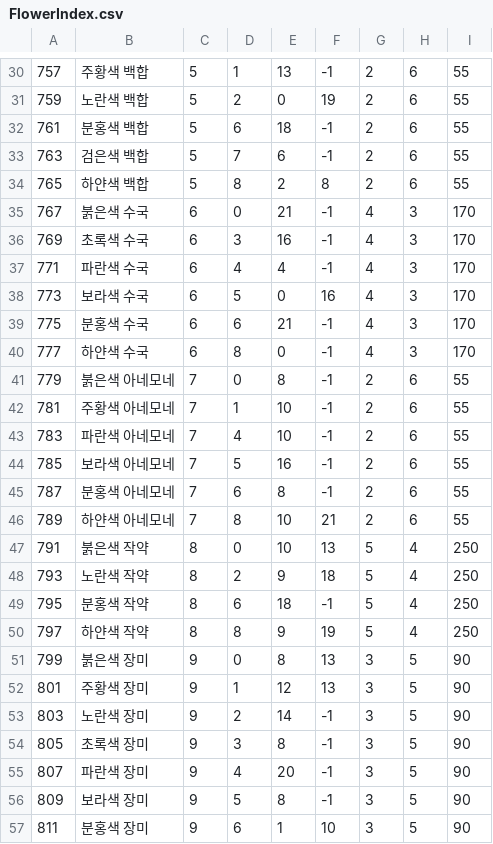
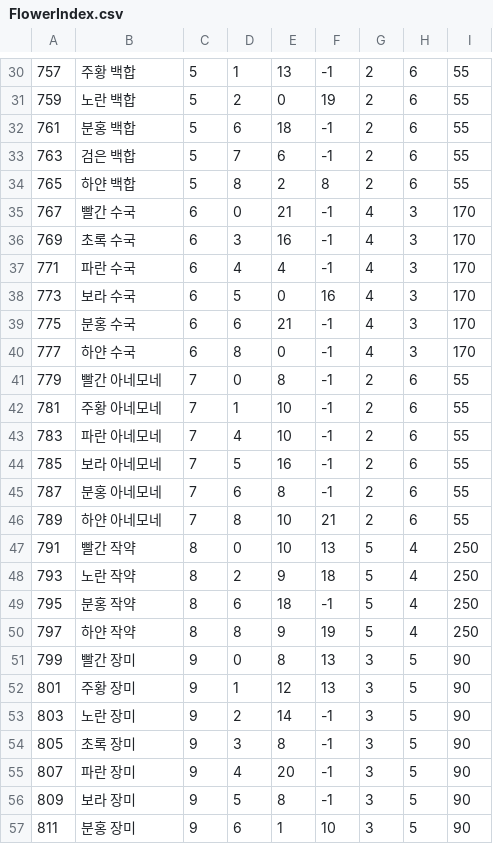
Before and after one commit to thak5359/FlowerOperate, a CSV file: Assets/JB/CSV/FlowerIndex.csv, drawn as a sheet; only a part is shown, gaps mark what is left out; the diff covers the shown part only.

```diff
--- a/Assets/JB/CSV/FlowerIndex.csv
+++ b/Assets/JB/CSV/FlowerIndex.csv
@@ -30,28 +30,28 @@
-757,주황색 백합,5,1,13,-1,2,6,55
-759,노란색 백합,5,2,0,19,2,6,55
-761,분홍색 백합,5,6,18,-1,2,6,55
-763,검은색 백합,5,7,6,-1,2,6,55
-765,하얀색 백합,5,8,2,8,2,6,55
-767,붉은색 수국,6,0,21,-1,4,3,170
-769,초록색 수국,6,3,16,-1,4,3,170
-771,파란색 수국,6,4,4,-1,4,3,170
-773,보라색 수국,6,5,0,16,4,3,170
-775,분홍색 수국,6,6,21,-1,4,3,170
-777,하얀색 수국,6,8,0,-1,4,3,170
-779,붉은색 아네모네,7,0,8,-1,2,6,55
-781,주황색 아네모네,7,1,10,-1,2,6,55
-783,파란색 아네모네,7,4,10,-1,2,6,55
-785,보라색 아네모네,7,5,16,-1,2,6,55
-787,분홍색 아네모네,7,6,8,-1,2,6,55
-789,하얀색 아네모네,7,8,10,21,2,6,55
-791,붉은색 작약,8,0,10,13,5,4,250
-793,노란색 작약,8,2,9,18,5,4,250
-795,분홍색 작약,8,6,18,-1,5,4,250
-797,하얀색 작약,8,8,9,19,5,4,250
-799,붉은색 장미,9,0,8,13,3,5,90
-801,주황색 장미,9,1,12,13,3,5,90
-803,노란색 장미,9,2,14,-1,3,5,90
-805,초록색 장미,9,3,8,-1,3,5,90
-807,파란색 장미,9,4,20,-1,3,5,90
-809,보라색 장미,9,5,8,-1,3,5,90
-811,분홍색 장미,9,6,1,10,3,5,90
+757,주황 백합,5,1,13,-1,2,6,55
+759,노란 백합,5,2,0,19,2,6,55
+761,분홍 백합,5,6,18,-1,2,6,55
+763,검은 백합,5,7,6,-1,2,6,55
+765,하얀 백합,5,8,2,8,2,6,55
+767,빨간 수국,6,0,21,-1,4,3,170
+769,초록 수국,6,3,16,-1,4,3,170
+771,파란 수국,6,4,4,-1,4,3,170
+773,보라 수국,6,5,0,16,4,3,170
+775,분홍 수국,6,6,21,-1,4,3,170
+777,하얀 수국,6,8,0,-1,4,3,170
+779,빨간 아네모네,7,0,8,-1,2,6,55
+781,주황 아네모네,7,1,10,-1,2,6,55
+783,파란 아네모네,7,4,10,-1,2,6,55
+785,보라 아네모네,7,5,16,-1,2,6,55
+787,분홍 아네모네,7,6,8,-1,2,6,55
+789,하얀 아네모네,7,8,10,21,2,6,55
+791,빨간 작약,8,0,10,13,5,4,250
+793,노란 작약,8,2,9,18,5,4,250
+795,분홍 작약,8,6,18,-1,5,4,250
+797,하얀 작약,8,8,9,19,5,4,250
+799,빨간 장미,9,0,8,13,3,5,90
+801,주황 장미,9,1,12,13,3,5,90
+803,노란 장미,9,2,14,-1,3,5,90
+805,초록 장미,9,3,8,-1,3,5,90
+807,파란 장미,9,4,20,-1,3,5,90
+809,보라 장미,9,5,8,-1,3,5,90
+811,분홍 장미,9,6,1,10,3,5,90
```
Also changed, not shown: 72 edited cells elsewhere in this file, Assets/JB/CSV/Etc 아이템.csv, 18 other files.
